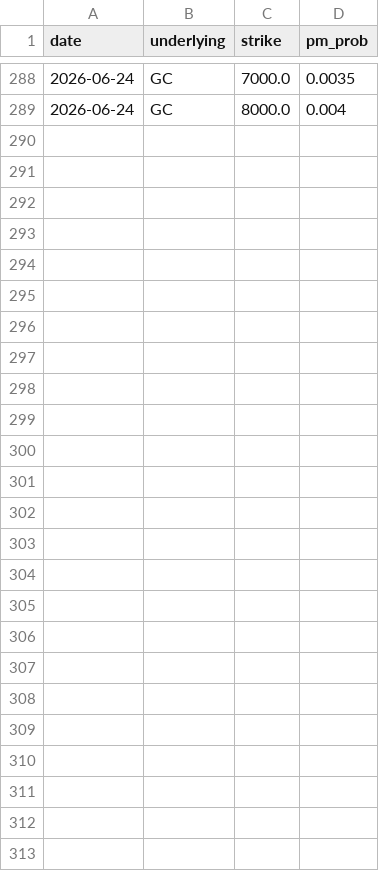
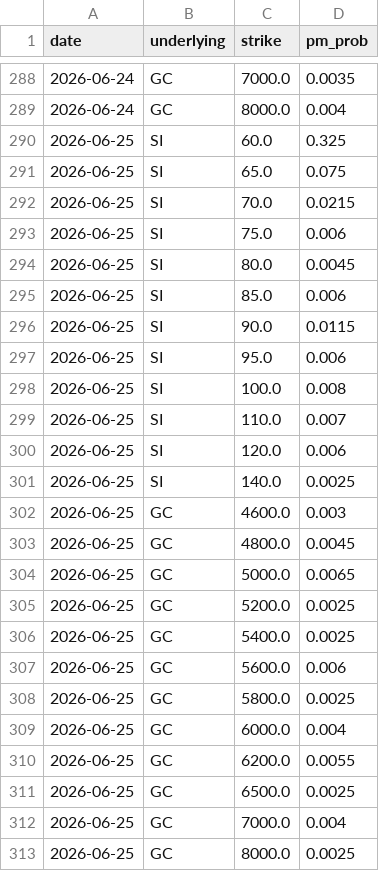
Before and after one commit to AidanCarp/polymarket-options-research, a CSV file: daily_polymarket.csv, drawn as a sheet; only a part is shown, gaps mark what is left out.

```diff
--- a/daily_polymarket.csv
+++ b/daily_polymarket.csv
@@ -289 +289,25 @@ date,underlying,strike,pm_prob
 2026-06-24,GC,8000.0,0.004
+2026-06-25,SI,60.0,0.325
+2026-06-25,SI,65.0,0.075
+2026-06-25,SI,70.0,0.0215
+2026-06-25,SI,75.0,0.006
+2026-06-25,SI,80.0,0.0045
+2026-06-25,SI,85.0,0.006
+2026-06-25,SI,90.0,0.0115
+2026-06-25,SI,95.0,0.006
+2026-06-25,SI,100.0,0.008
+2026-06-25,SI,110.0,0.007
+2026-06-25,SI,120.0,0.006
+2026-06-25,SI,140.0,0.0025
+2026-06-25,GC,4600.0,0.003
+2026-06-25,GC,4800.0,0.0045
+2026-06-25,GC,5000.0,0.0065
+2026-06-25,GC,5200.0,0.0025
+2026-06-25,GC,5400.0,0.0025
+2026-06-25,GC,5600.0,0.006
+2026-06-25,GC,5800.0,0.0025
+2026-06-25,GC,6000.0,0.004
+2026-06-25,GC,6200.0,0.0055
+2026-06-25,GC,6500.0,0.0025
+2026-06-25,GC,7000.0,0.004
+2026-06-25,GC,8000.0,0.0025
```
